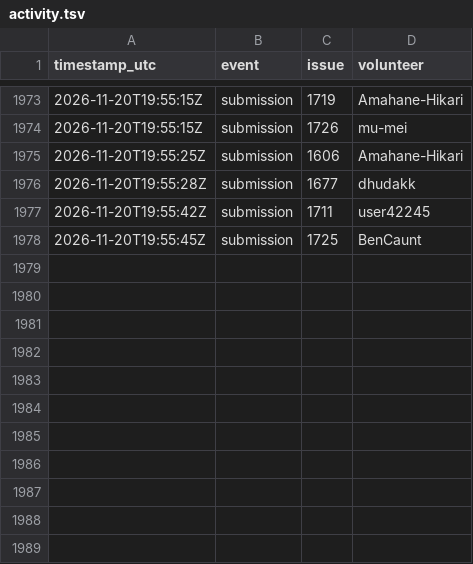
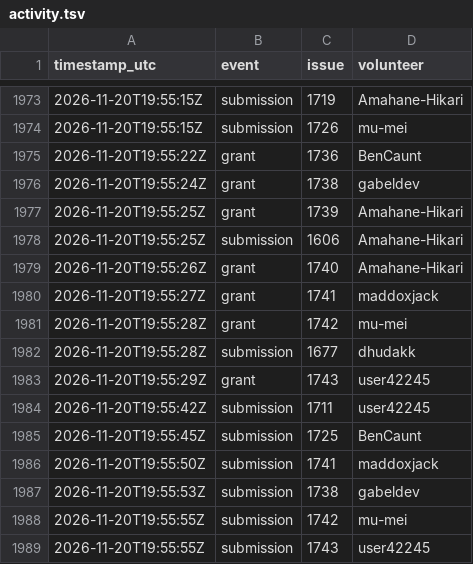
Before and after one commit to 1337isnot1337/alpoge-rh-replay, a TSV file: tracker/activity.tsv, drawn as a sheet; only a part is shown, gaps mark what is left out.

```diff
--- a/tracker/activity.tsv
+++ b/tracker/activity.tsv
@@ -1974,5 +1974,16 @@ timestamp_utc	event	issue	volunteer
 2026-11-20T19:55:15Z	submission	1726	mu-mei
+2026-11-20T19:55:22Z	grant	1736	BenCaunt
+2026-11-20T19:55:24Z	grant	1738	gabeldev
+2026-11-20T19:55:25Z	grant	1739	Amahane-Hikari
 2026-11-20T19:55:25Z	submission	1606	Amahane-Hikari
+2026-11-20T19:55:26Z	grant	1740	Amahane-Hikari
+2026-11-20T19:55:27Z	grant	1741	maddoxjack
+2026-11-20T19:55:28Z	grant	1742	mu-mei
 2026-11-20T19:55:28Z	submission	1677	dhudakk
+2026-11-20T19:55:29Z	grant	1743	user42245
 2026-11-20T19:55:42Z	submission	1711	user42245
 2026-11-20T19:55:45Z	submission	1725	BenCaunt
+2026-11-20T19:55:50Z	submission	1741	maddoxjack
+2026-11-20T19:55:53Z	submission	1738	gabeldev
+2026-11-20T19:55:55Z	submission	1742	mu-mei
+2026-11-20T19:55:55Z	submission	1743	user42245
```
Also changed, not shown: 2 other files.
